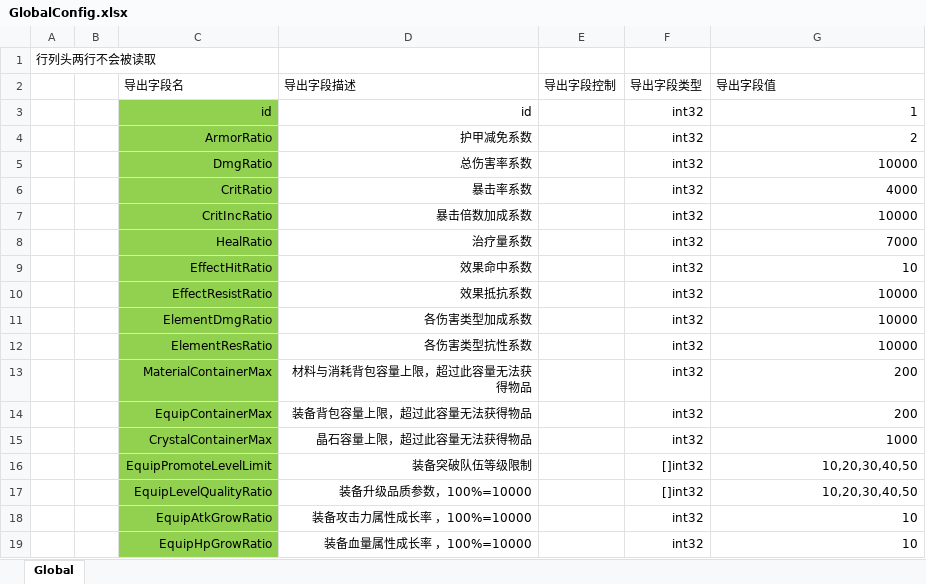
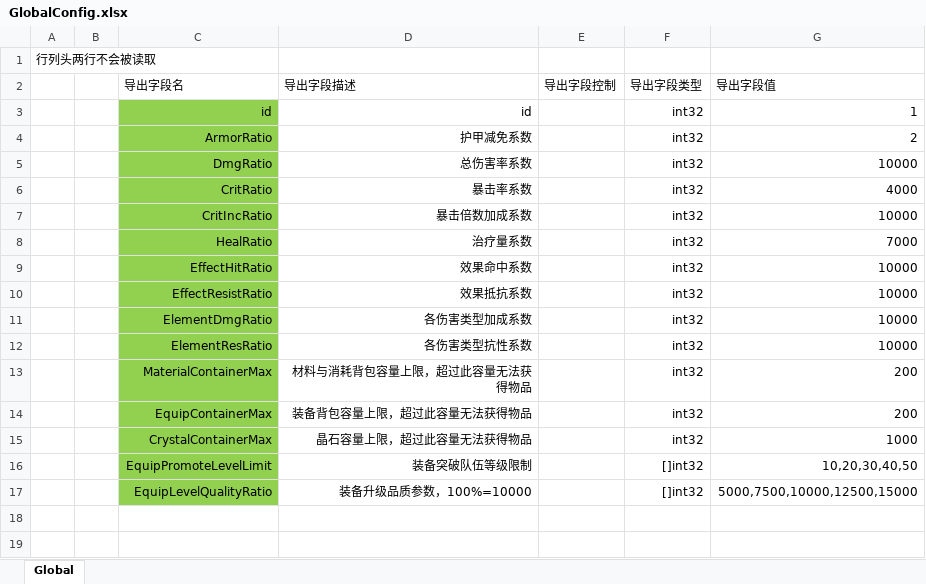
Before and after one commit to east-eden/excel, an Excel workbook: global/GlobalConfig.xlsx, sheet Global, drawn as a sheet; values as stored, in another font and other column widths than the file's, no borders; the diff names each change by its address in the sheet, - before the commit and + after, or states it on an @@ line.

```diff
--- a/global/GlobalConfig.xlsx (sheet Global)
+++ b/global/GlobalConfig.xlsx (sheet Global)
-G9 (导出字段值): 10
+G9 (导出字段值): 10000
-G17 (导出字段值): 10,20,30,40,50
+G17 (导出字段值): 5000,7500,10000,12500,15000
-row 18:  |  | EquipAtkGrowRatio | 装备攻击力属性成长率 ，100%=10000 |  | int32 | 10
-row 19:  |  | EquipHpGrowRatio | 装备血量属性成长率 ，100%=10000 |  | int32 | 10
```
Also changed, not shown: global/AttRatio.xlsx.
